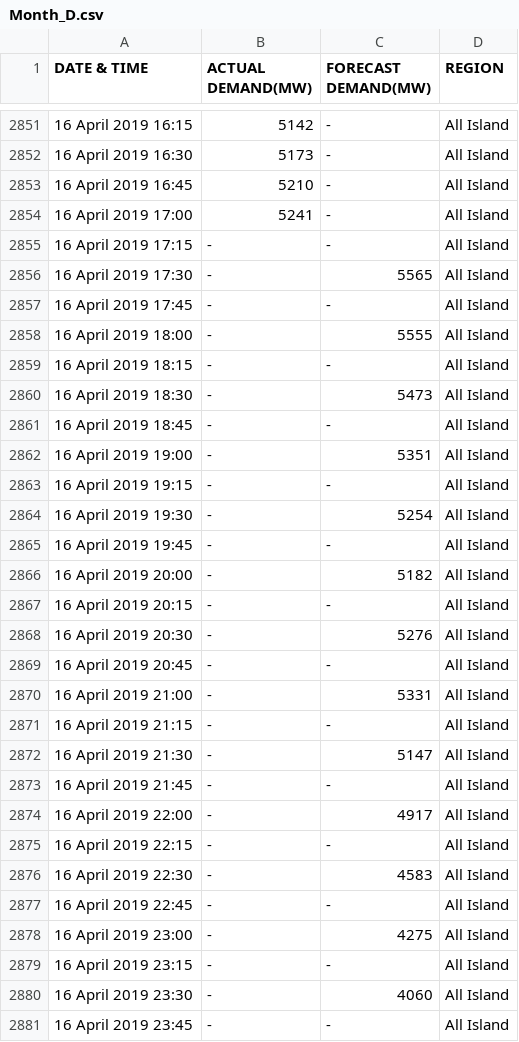
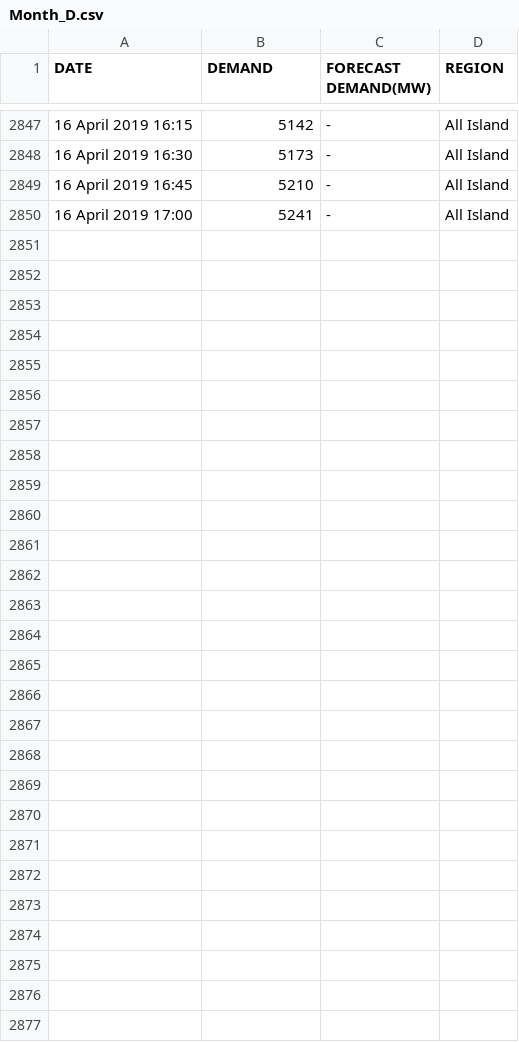
Before and after one commit to jacKlinc/RPi_HEMS, a CSV file: Month_D.csv, drawn as a sheet; only a part is shown, gaps mark what is left out; the diff covers the shown part only.

```diff
--- a/Month_D.csv
+++ b/Month_D.csv
@@ -1 +1 @@
-DATE & TIME, ACTUAL DEMAND(MW), FORECAST DEMAND(MW), REGION
+DATE,DEMAND, FORECAST DEMAND(MW), REGION
@@ -2854,28 +2850 @@ DATE & TIME, ACTUAL DEMAND(MW), FORECAST DEMAND(MW), REGION
 16 April 2019 17:00,5241,-,All Island
-16 April 2019 17:15,-,-,All Island
-16 April 2019 17:30,-,5565,All Island
-16 April 2019 17:45,-,-,All Island
-16 April 2019 18:00,-,5555,All Island
-16 April 2019 18:15,-,-,All Island
-16 April 2019 18:30,-,5473,All Island
-16 April 2019 18:45,-,-,All Island
-16 April 2019 19:00,-,5351,All Island
-16 April 2019 19:15,-,-,All Island
-16 April 2019 19:30,-,5254,All Island
-16 April 2019 19:45,-,-,All Island
-16 April 2019 20:00,-,5182,All Island
-16 April 2019 20:15,-,-,All Island
-16 April 2019 20:30,-,5276,All Island
-16 April 2019 20:45,-,-,All Island
-16 April 2019 21:00,-,5331,All Island
-16 April 2019 21:15,-,-,All Island
-16 April 2019 21:30,-,5147,All Island
-16 April 2019 21:45,-,-,All Island
-16 April 2019 22:00,-,4917,All Island
-16 April 2019 22:15,-,-,All Island
-16 April 2019 22:30,-,4583,All Island
-16 April 2019 22:45,-,-,All Island
-16 April 2019 23:00,-,4275,All Island
-16 April 2019 23:15,-,-,All Island
-16 April 2019 23:30,-,4060,All Island
-16 April 2019 23:45,-,-,All Island
```
Also changed, not shown: 4 removed rows elsewhere in this file, 2 other files.
